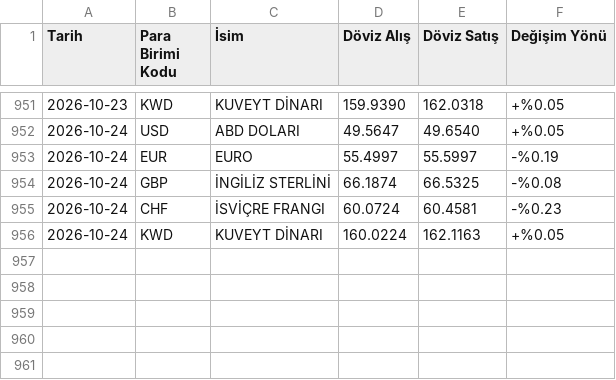
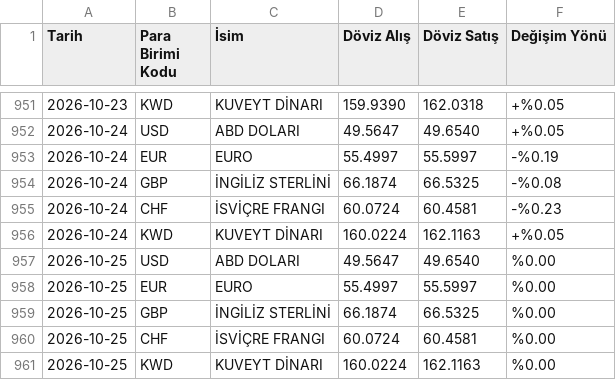
Before and after one commit to denizct/kur_veri, a CSV file: data.csv, drawn as a sheet; only a part is shown, gaps mark what is left out.

```diff
--- a/data.csv
+++ b/data.csv
@@ -956 +956,6 @@ Tarih,Para Birimi Kodu,İsim,Döviz Alış,Döviz Satış,Değişim Yönü
 2026-10-24,KWD,KUVEYT DİNARI,160.0224,162.1163,+%0.05
+2026-10-25,USD,ABD DOLARI,49.5647,49.6540,%0.00
+2026-10-25,EUR,EURO,55.4997,55.5997,%0.00
+2026-10-25,GBP,İNGİLİZ STERLİNİ,66.1874,66.5325,%0.00
+2026-10-25,CHF,İSVİÇRE FRANGI,60.0724,60.4581,%0.00
+2026-10-25,KWD,KUVEYT DİNARI,160.0224,162.1163,%0.00
```
